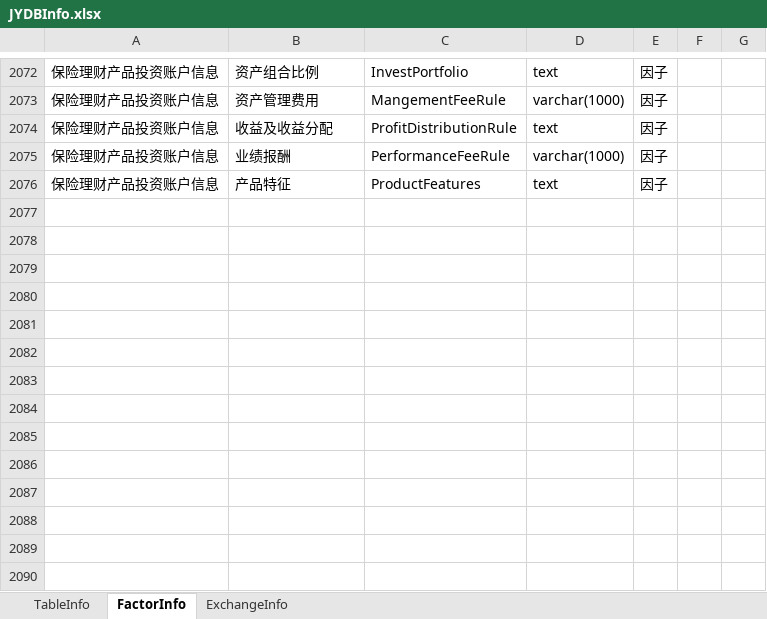
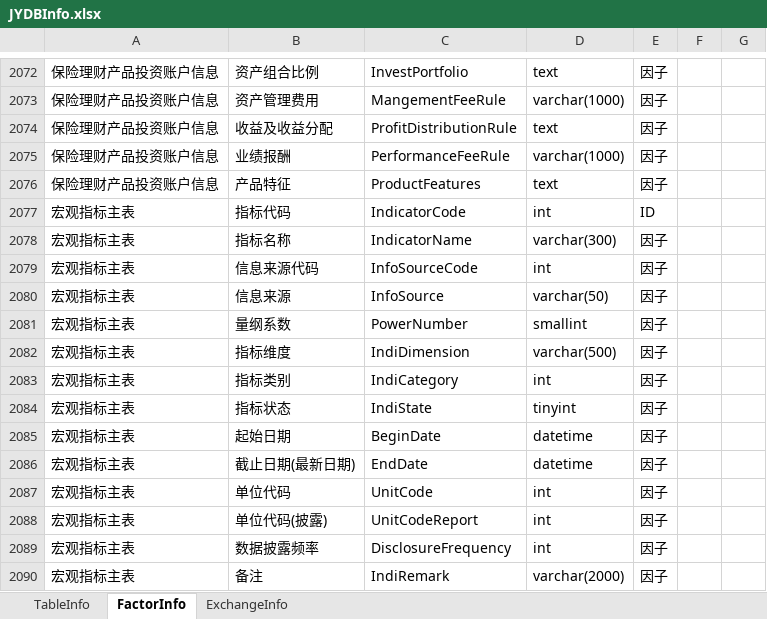
Before and after one commit to sn0wfree/QuantStudio, an Excel workbook: QuantStudio/Resource/JYDBInfo.xlsx, sheet FactorInfo, drawn as a sheet; only a part is shown, gaps mark what is left out; values as stored, in another font and other column widths than the file's, no borders; the diff names each change by its address in the sheet, - before the commit and + after, or states it on an @@ line.

```diff
--- a/QuantStudio/Resource/JYDBInfo.xlsx (sheet FactorInfo)
+++ b/QuantStudio/Resource/JYDBInfo.xlsx (sheet FactorInfo)
+row 2077: 宏观指标主表 | 指标代码 | IndicatorCode | int | ID
+row 2078: 宏观指标主表 | 指标名称 | IndicatorName | varchar(300) | 因子
+row 2079: 宏观指标主表 | 信息来源代码 | InfoSourceCode | int | 因子
+row 2080: 宏观指标主表 | 信息来源 | InfoSource | varchar(50) | 因子
+row 2081: 宏观指标主表 | 量纲系数 | PowerNumber | smallint | 因子
+row 2082: 宏观指标主表 | 指标维度 | IndiDimension | varchar(500) | 因子
+row 2083: 宏观指标主表 | 指标类别 | IndiCategory | int | 因子
+row 2084: 宏观指标主表 | 指标状态 | IndiState | tinyint | 因子
+row 2085: 宏观指标主表 | 起始日期 | BeginDate | datetime | 因子
+row 2086: 宏观指标主表 | 截止日期(最新日期) | EndDate | datetime | 因子
+row 2087: 宏观指标主表 | 单位代码 | UnitCode | int | 因子
+row 2088: 宏观指标主表 | 单位代码(披露) | UnitCodeReport | int | 因子
+row 2089: 宏观指标主表 | 数据披露频率 | DisclosureFrequency | int | 因子
+row 2090: 宏观指标主表 | 备注 | IndiRemark | varchar(2000) | 因子
```
Also changed, not shown: sheet TableInfo, 4 other files.
